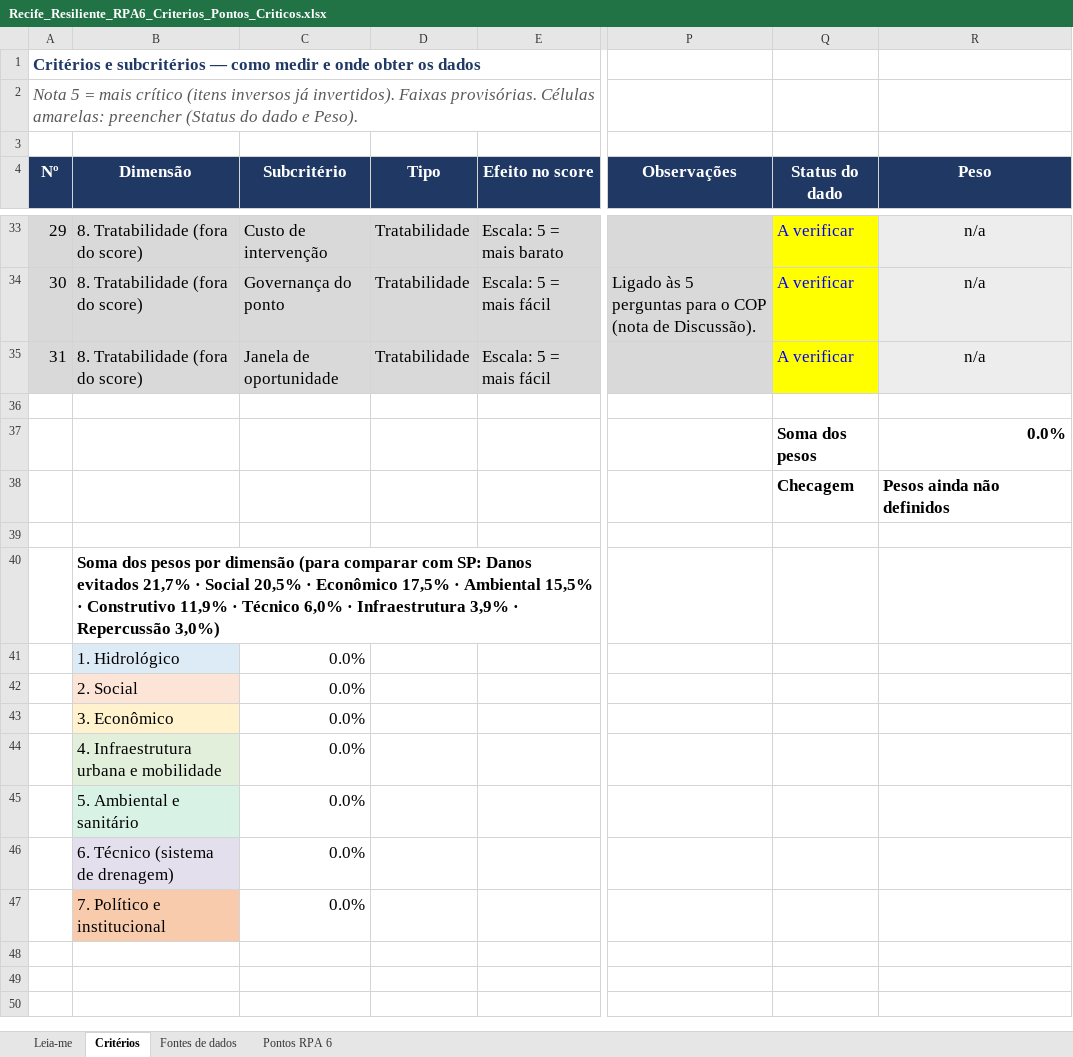
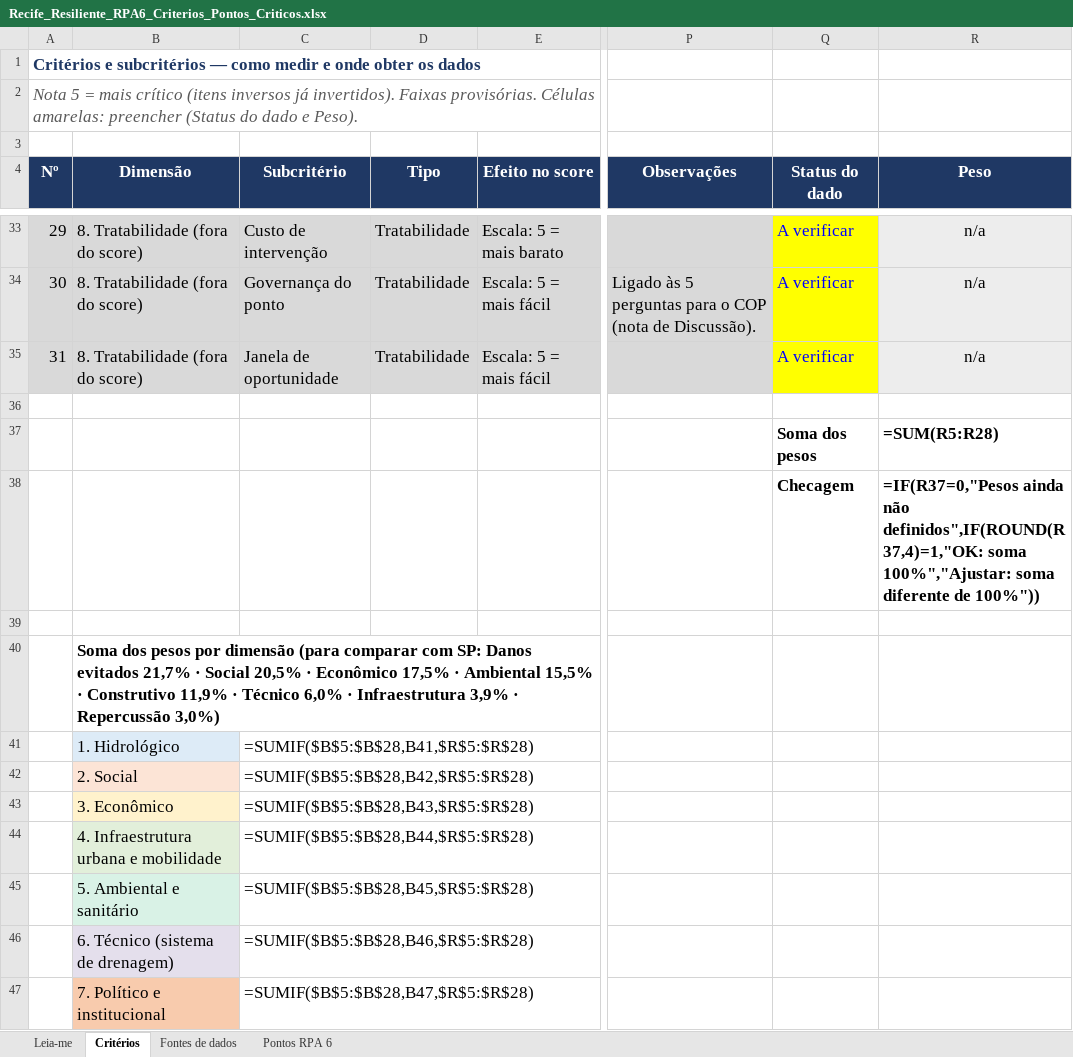
Before and after one commit to pvnfpedro-lgtm/Recife-Resiliente, an Excel workbook: dados/Recife_Resiliente_RPA6_Criterios_Pontos_Criticos.xlsx, sheet Critérios, drawn as a sheet; only a part is shown, gaps mark what is left out; values as stored, in another font and other column widths than the file's, no borders; formulas without a stored value are shown as written; the diff names each change by its address in the sheet, - before the commit and + after, or states it on an @@ line.

```diff
--- a/dados/Recife_Resiliente_RPA6_Criterios_Pontos_Criticos.xlsx (sheet Critérios)
+++ b/dados/Recife_Resiliente_RPA6_Criterios_Pontos_Criticos.xlsx (sheet Critérios)
-R37 (Peso): 0.0%
+R37 (Peso): =SUM(R5:R28)
-R38 (Peso): Pesos ainda não definidos
+R38 (Peso): =IF(R37=0,"Pesos ainda não definidos",IF(ROUND(R37,4)=1,"OK: soma 100%","Ajustar: soma diferente de 100%"))
-C41 (Subcritério): 0.0%
+C41 (Subcritério): =SUMIF($B$5:$B$28,B41,$R$5:$R$28)
-C42 (Subcritério): 0.0%
+C42 (Subcritério): =SUMIF($B$5:$B$28,B42,$R$5:$R$28)
-C43 (Subcritério): 0.0%
+C43 (Subcritério): =SUMIF($B$5:$B$28,B43,$R$5:$R$28)
-C44 (Subcritério): 0.0%
+C44 (Subcritério): =SUMIF($B$5:$B$28,B44,$R$5:$R$28)
-C45 (Subcritério): 0.0%
+C45 (Subcritério): =SUMIF($B$5:$B$28,B45,$R$5:$R$28)
-C46 (Subcritério): 0.0%
+C46 (Subcritério): =SUMIF($B$5:$B$28,B46,$R$5:$R$28)
-C47 (Subcritério): 0.0%
+C47 (Subcritério): =SUMIF($B$5:$B$28,B47,$R$5:$R$28)
```
Also changed, not shown: sheet Pontos RPA 6, sheet Leia-me, 1 other file.
